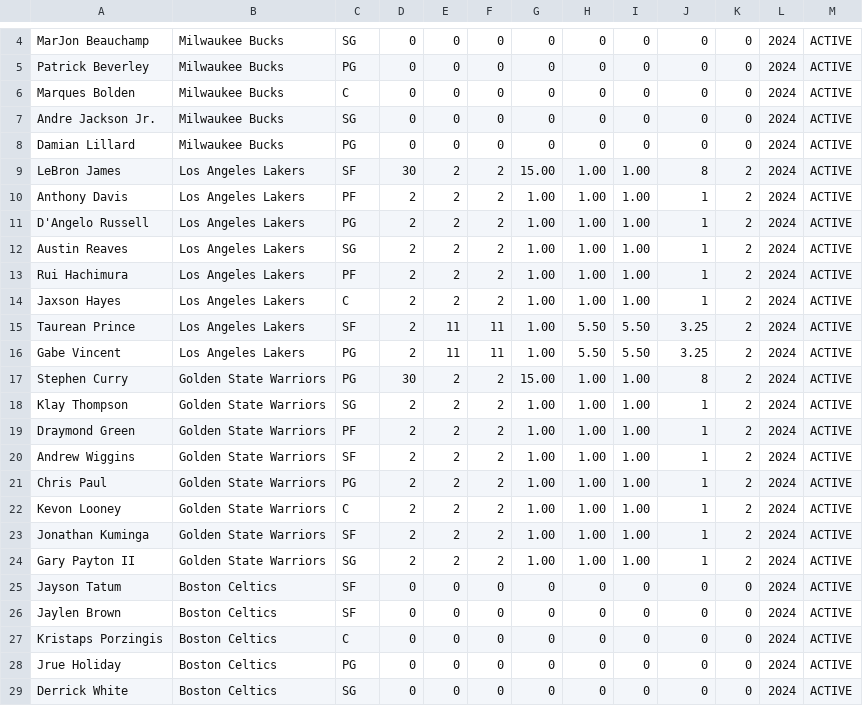
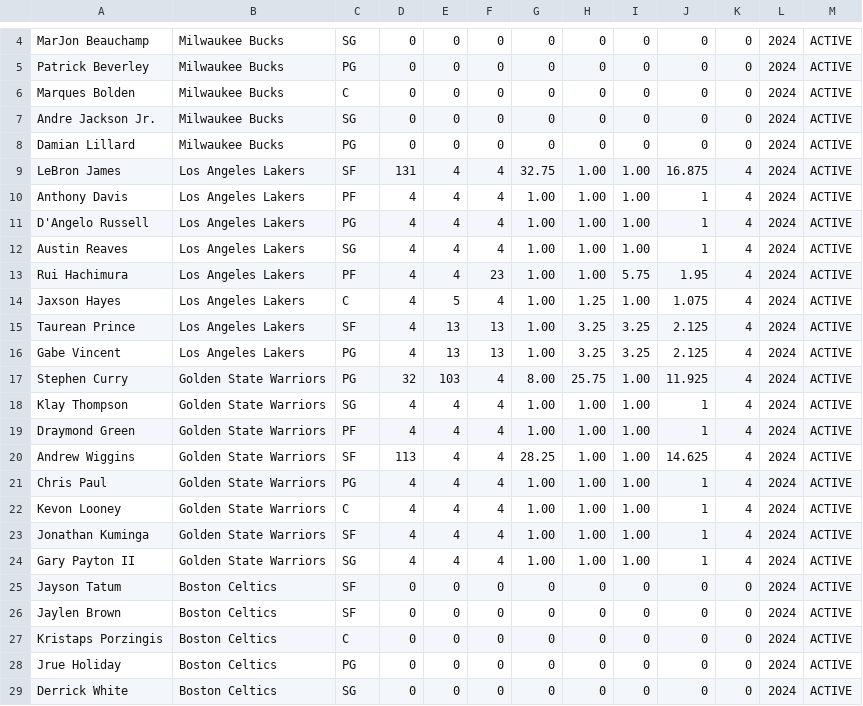
Before and after one commit to Hendrizzzz/OS-Midterm-Group-Project, a CSV file: databases/players.csv, drawn as a sheet; only a part is shown, gaps mark what is left out; the diff covers the shown part only.

```diff
--- a/databases/players.csv
+++ b/databases/players.csv
@@ -8,18 +8,18 @@ Andre Jackson Jr.,Milwaukee Bucks,SG,0,0,0,0,0,0,0,0,2024,ACTIVE
 Damian Lillard,Milwaukee Bucks,PG,0,0,0,0,0,0,0,0,2024,ACTIVE
-LeBron James,Los Angeles Lakers,SF,30,2,2,15.00,1.00,1.00,8,2,2024,ACTIVE
-Anthony Davis,Los Angeles Lakers,PF,2,2,2,1.00,1.00,1.00,1,2,2024,ACTIVE
-D'Angelo Russell,Los Angeles Lakers,PG,2,2,2,1.00,1.00,1.00,1,2,2024,ACTIVE
-Austin Reaves,Los Angeles Lakers,SG,2,2,2,1.00,1.00,1.00,1,2,2024,ACTIVE
-Rui Hachimura,Los Angeles Lakers,PF,2,2,2,1.00,1.00,1.00,1,2,2024,ACTIVE
-Jaxson Hayes,Los Angeles Lakers,C,2,2,2,1.00,1.00,1.00,1,2,2024,ACTIVE
-Taurean Prince,Los Angeles Lakers,SF,2,11,11,1.00,5.50,5.50,3.25,2,2024,ACTIVE
-Gabe Vincent,Los Angeles Lakers,PG,2,11,11,1.00,5.50,5.50,3.25,2,2024,ACTIVE
-Stephen Curry,Golden State Warriors,PG,30,2,2,15.00,1.00,1.00,8,2,2024,ACTIVE
-Klay Thompson,Golden State Warriors,SG,2,2,2,1.00,1.00,1.00,1,2,2024,ACTIVE
-Draymond Green,Golden State Warriors,PF,2,2,2,1.00,1.00,1.00,1,2,2024,ACTIVE
-Andrew Wiggins,Golden State Warriors,SF,2,2,2,1.00,1.00,1.00,1,2,2024,ACTIVE
-Chris Paul,Golden State Warriors,PG,2,2,2,1.00,1.00,1.00,1,2,2024,ACTIVE
-Kevon Looney,Golden State Warriors,C,2,2,2,1.00,1.00,1.00,1,2,2024,ACTIVE
-Jonathan Kuminga,Golden State Warriors,SF,2,2,2,1.00,1.00,1.00,1,2,2024,ACTIVE
-Gary Payton II,Golden State Warriors,SG,2,2,2,1.00,1.00,1.00,1,2,2024,ACTIVE
+LeBron James,Los Angeles Lakers,SF,131,4,4,32.75,1.00,1.00,16.875,4,2024,ACTIVE
+Anthony Davis,Los Angeles Lakers,PF,4,4,4,1.00,1.00,1.00,1,4,2024,ACTIVE
+D'Angelo Russell,Los Angeles Lakers,PG,4,4,4,1.00,1.00,1.00,1,4,2024,ACTIVE
+Austin Reaves,Los Angeles Lakers,SG,4,4,4,1.00,1.00,1.00,1,4,2024,ACTIVE
+Rui Hachimura,Los Angeles Lakers,PF,4,4,23,1.00,1.00,5.75,1.95,4,2024,ACTIVE
+Jaxson Hayes,Los Angeles Lakers,C,4,5,4,1.00,1.25,1.00,1.075,4,2024,ACTIVE
+Taurean Prince,Los Angeles Lakers,SF,4,13,13,1.00,3.25,3.25,2.125,4,2024,ACTIVE
+Gabe Vincent,Los Angeles Lakers,PG,4,13,13,1.00,3.25,3.25,2.125,4,2024,ACTIVE
+Stephen Curry,Golden State Warriors,PG,32,103,4,8.00,25.75,1.00,11.925,4,2024,ACTIVE
+Klay Thompson,Golden State Warriors,SG,4,4,4,1.00,1.00,1.00,1,4,2024,ACTIVE
+Draymond Green,Golden State Warriors,PF,4,4,4,1.00,1.00,1.00,1,4,2024,ACTIVE
+Andrew Wiggins,Golden State Warriors,SF,113,4,4,28.25,1.00,1.00,14.625,4,2024,ACTIVE
+Chris Paul,Golden State Warriors,PG,4,4,4,1.00,1.00,1.00,1,4,2024,ACTIVE
+Kevon Looney,Golden State Warriors,C,4,4,4,1.00,1.00,1.00,1,4,2024,ACTIVE
+Jonathan Kuminga,Golden State Warriors,SF,4,4,4,1.00,1.00,1.00,1,4,2024,ACTIVE
+Gary Payton II,Golden State Warriors,SG,4,4,4,1.00,1.00,1.00,1,4,2024,ACTIVE
 Jayson Tatum,Boston Celtics,SF,0,0,0,0,0,0,0,0,2024,ACTIVE
```
Also changed, not shown: 1 added row, 1 removed row and 8 edited cells elsewhere in this file, databases/teams.csv, 4 other files.
